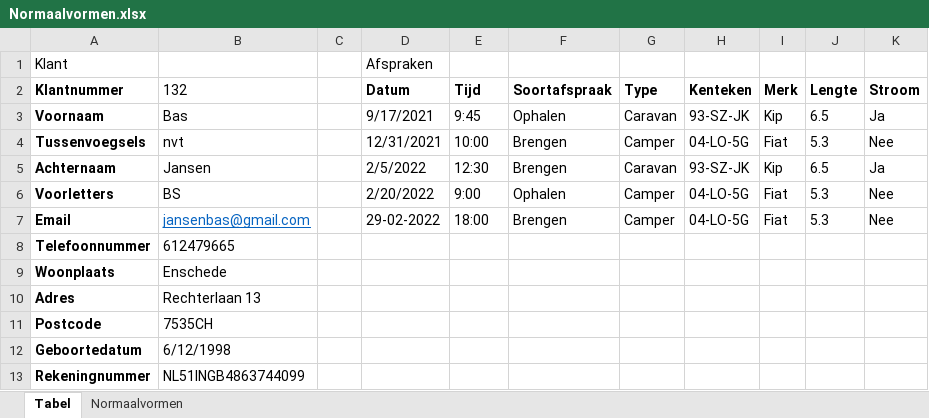
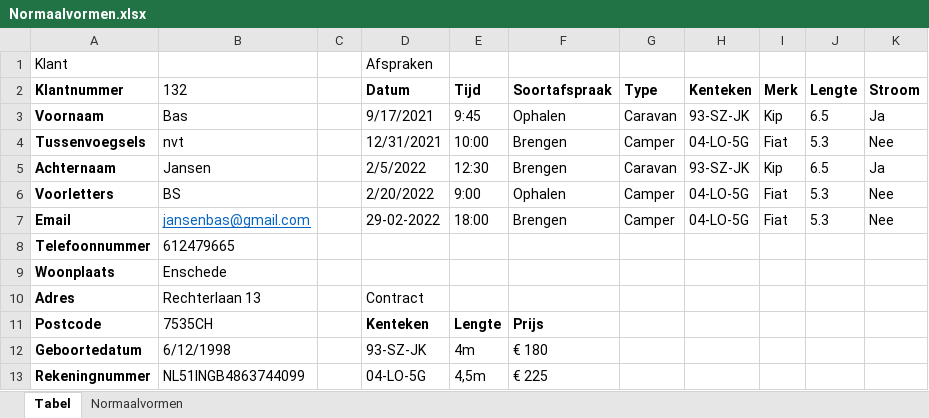
Before and after one commit to LucasHuls/Project-CCSB, an Excel workbook: Documentatie/ERD/Normaalvormen.xlsx, sheet Tabel, drawn as a sheet; values as stored, in another font and other column widths than the file's, no borders; the diff names each change by its address in the sheet, - before the commit and + after, or states it on an @@ line.

Commit message:
[/] Changed ERD to include contract table

```diff
--- a/Documentatie/ERD/Normaalvormen.xlsx (sheet Tabel)
+++ b/Documentatie/ERD/Normaalvormen.xlsx (sheet Tabel)
-D10 (Datum): (empty)
+D10 (Datum): Contract
-D11 (Datum): (empty)
+D11 (Datum): Kenteken
-E11 (Tijd): (empty)
+E11 (Tijd): Lengte
-F11 (Soortafspraak): (empty)
+F11 (Soortafspraak): Prijs
-D12 (Datum): (empty)
+D12 (Datum): 93-SZ-JK
-E12 (Tijd): (empty)
+E12 (Tijd): 4m
-F12 (Soortafspraak): (empty)
+F12 (Soortafspraak): € 180
-D13 (Datum): (empty)
+D13 (Datum): 04-LO-5G
-E13 (Tijd): (empty)
+E13 (Tijd): 4,5m
-F13 (Soortafspraak): (empty)
+F13 (Soortafspraak): € 225
```
Also changed, not shown: sheet Normaalvormen, 8 other files.
